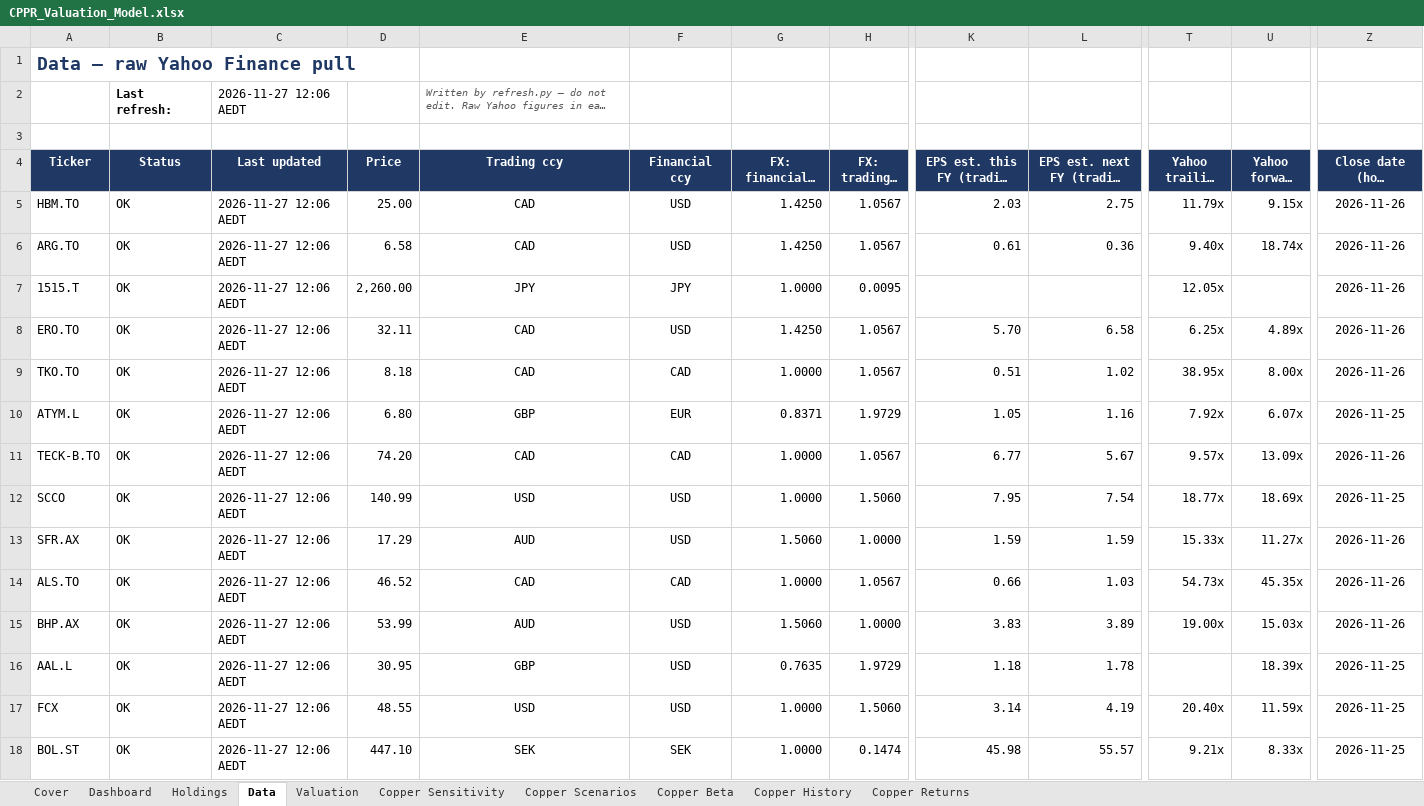
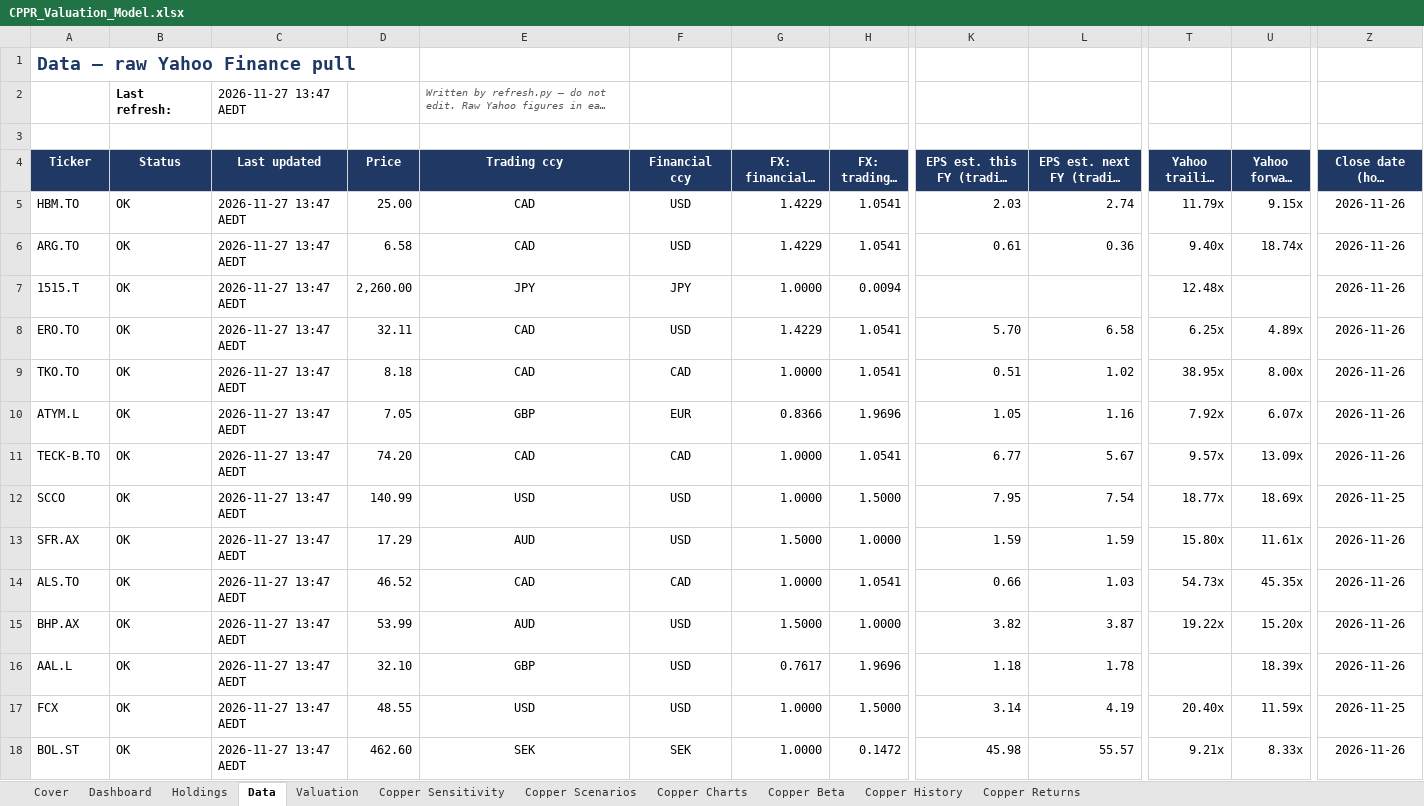
Before and after one commit to m-nihalkhan/CPPR-Valuation, an Excel workbook: CPPR_Valuation_Model.xlsx, sheet Data, drawn as a sheet; only a part is shown, gaps mark what is left out; long unchanged cells end in …; values as stored, in another font and other column widths than the file's, no borders; conditional formats not drawn; the diff covers the shown part only; the diff names each change by its address in the sheet, - before the commit and + after, or states it on an @@ line.

```diff
--- a/CPPR_Valuation_Model.xlsx (sheet Data)
+++ b/CPPR_Valuation_Model.xlsx (sheet Data)
+sheet tab: Copper Charts
-C2 (Last updated): 2026-11-27 12:06 AEDT
+C2 (Last updated): 2026-11-27 13:47 AEDT
-C5:C18 (Last updated): 2026-11-27 12:06 AEDT
+C5:C18 (Last updated): 2026-11-27 13:47 AEDT
-G5:G6 (FX: financial → trading): 1.4250
+G5:G6 (FX: financial → trading): 1.4229
-H5:H6 (FX: trading → AUD): 1.0567
+H5:H6 (FX: trading → AUD): 1.0541
-L5 (EPS est. next FY (trading ccy)): 2.75
+L5 (EPS est. next FY (trading ccy)): 2.74
-H7 (FX: trading → AUD): 0.0095
+H7 (FX: trading → AUD): 0.0094
-T7 (Yahoo trailing P/E): 12.05x
+T7 (Yahoo trailing P/E): 12.48x
-G8 (FX: financial → trading): 1.4250
+G8 (FX: financial → trading): 1.4229
-H8:H9 (FX: trading → AUD): 1.0567
+H8:H9 (FX: trading → AUD): 1.0541
-D10 (Price): 6.80
+D10 (Price): 7.05
-G10 (FX: financial → trading): 0.8371
+G10 (FX: financial → trading): 0.8366
-H10 (FX: trading → AUD): 1.9729
+H10 (FX: trading → AUD): 1.9696
-Z10 (Close date (home exchange)): 2026-11-25
+Z10 (Close date (home exchange)): 2026-11-26
-H11 (FX: trading → AUD): 1.0567
+H11 (FX: trading → AUD): 1.0541
-H12 (FX: trading → AUD): 1.5060
+H12 (FX: trading → AUD): 1.5000
-G13 (FX: financial → trading): 1.5060
+G13 (FX: financial → trading): 1.5000
-T13 (Yahoo trailing P/E): 15.33x
+T13 (Yahoo trailing P/E): 15.80x
-U13 (Yahoo forward P/E): 11.27x
+U13 (Yahoo forward P/E): 11.61x
-H14 (FX: trading → AUD): 1.0567
+H14 (FX: trading → AUD): 1.0541
-G15 (FX: financial → trading): 1.5060
+G15 (FX: financial → trading): 1.5000
-K15 (EPS est. this FY (trading ccy)): 3.83
+K15 (EPS est. this FY (trading ccy)): 3.82
-L15 (EPS est. next FY (trading ccy)): 3.89
+L15 (EPS est. next FY (trading ccy)): 3.87
-T15 (Yahoo trailing P/E): 19.00x
+T15 (Yahoo trailing P/E): 19.22x
-U15 (Yahoo forward P/E): 15.03x
+U15 (Yahoo forward P/E): 15.20x
-D16 (Price): 30.95
+D16 (Price): 32.10
-G16 (FX: financial → trading): 0.7635
+G16 (FX: financial → trading): 0.7617
-H16 (FX: trading → AUD): 1.9729
+H16 (FX: trading → AUD): 1.9696
-Z16 (Close date (home exchange)): 2026-11-25
+Z16 (Close date (home exchange)): 2026-11-26
-H17 (FX: trading → AUD): 1.5060
+H17 (FX: trading → AUD): 1.5000
-D18 (Price): 447.10
+D18 (Price): 462.60
-H18 (FX: trading → AUD): 0.1474
+H18 (FX: trading → AUD): 0.1472
-Z18 (Close date (home exchange)): 2026-11-25
+Z18 (Close date (home exchange)): 2026-11-26
```
Also changed, not shown: 113 edited cells elsewhere in this sheet, sheet Copper History, charts or pictures, 1 other file.
